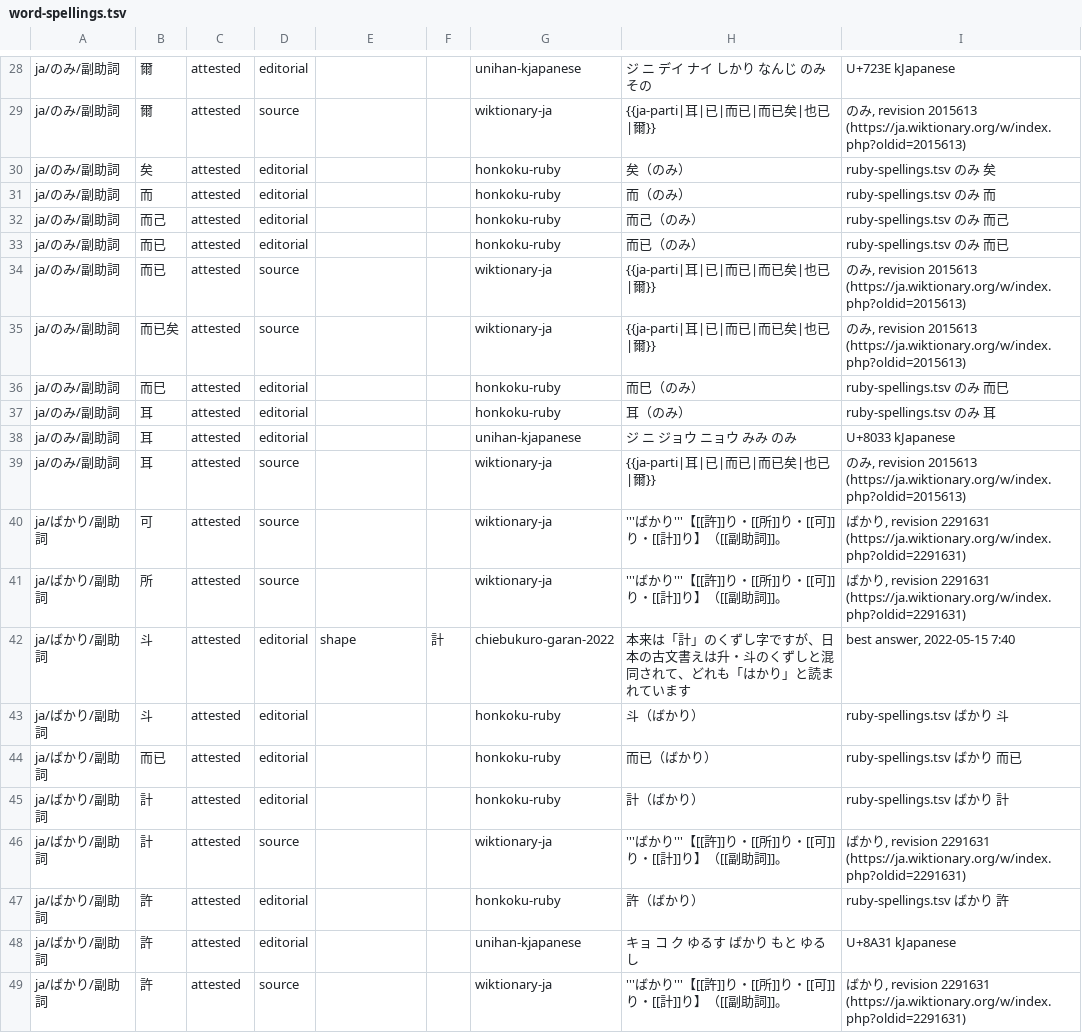
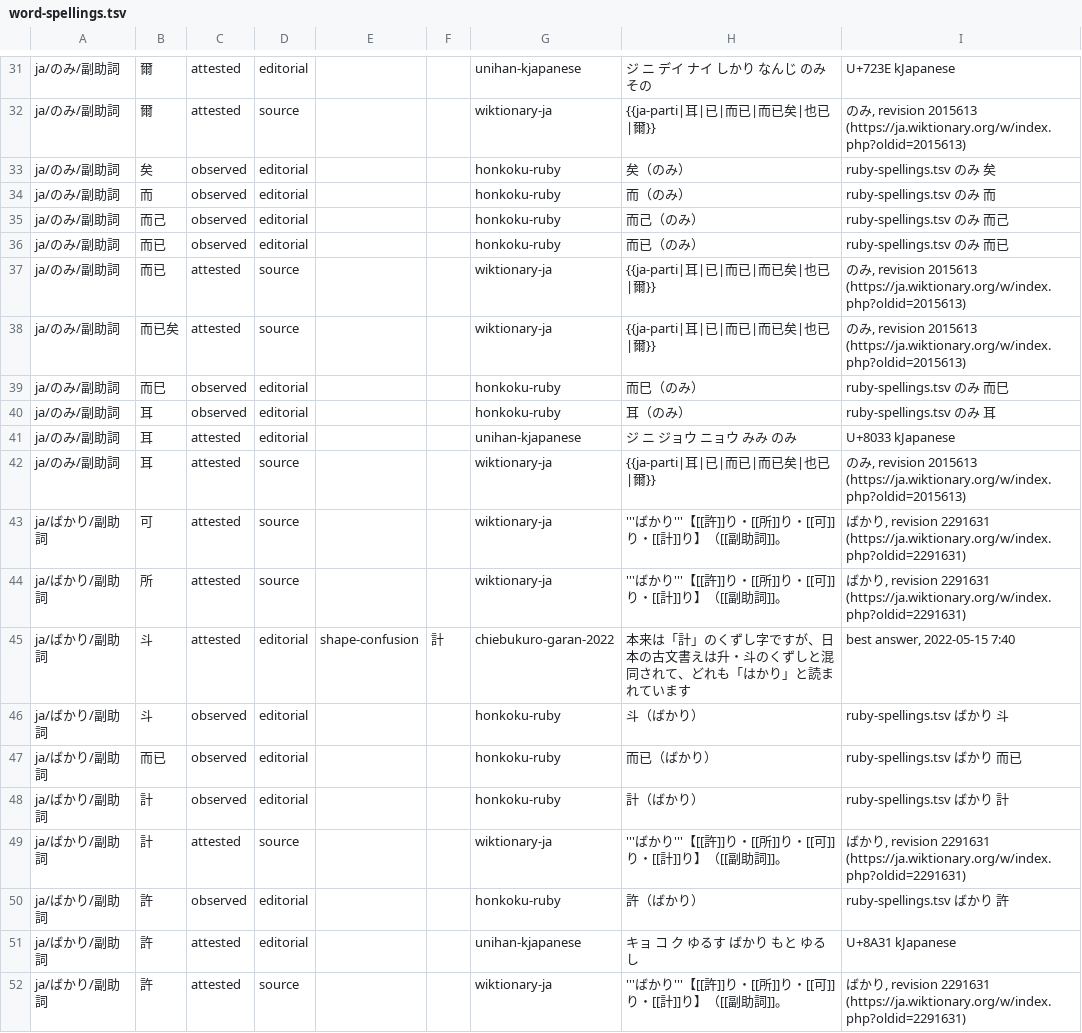
Before and after one commit to mkpoli/glyph-atlas, a TSV file: data/vocab/word-spellings.tsv, drawn as a sheet; only a part is shown, gaps mark what is left out; the diff covers the shown part only.

Commit message:
fix: mark transcribers' readings observed and state each source's weakness

```diff
--- a/data/vocab/word-spellings.tsv
+++ b/data/vocab/word-spellings.tsv
@@ -29,10 +32,10 @@ ja/のみ/副助詞	爾	attested	editorial			unihan-kjapanese	ジ ニ デイ ナ
 ja/のみ/副助詞	爾	attested	source			wiktionary-ja	{{ja-parti|耳|已|而已|而已矣|也已|爾}}	のみ, revision 2015613 (https://ja.wiktionary.org/w/index.php?oldid=2015613)
-ja/のみ/副助詞	矣	attested	editorial			honkoku-ruby	矣（のみ）	ruby-spellings.tsv のみ 矣
-ja/のみ/副助詞	而	attested	editorial			honkoku-ruby	而（のみ）	ruby-spellings.tsv のみ 而
-ja/のみ/副助詞	而己	attested	editorial			honkoku-ruby	而己（のみ）	ruby-spellings.tsv のみ 而己
-ja/のみ/副助詞	而已	attested	editorial			honkoku-ruby	而已（のみ）	ruby-spellings.tsv のみ 而已
+ja/のみ/副助詞	矣	observed	editorial			honkoku-ruby	矣（のみ）	ruby-spellings.tsv のみ 矣
+ja/のみ/副助詞	而	observed	editorial			honkoku-ruby	而（のみ）	ruby-spellings.tsv のみ 而
+ja/のみ/副助詞	而己	observed	editorial			honkoku-ruby	而己（のみ）	ruby-spellings.tsv のみ 而己
+ja/のみ/副助詞	而已	observed	editorial			honkoku-ruby	而已（のみ）	ruby-spellings.tsv のみ 而已
 ja/のみ/副助詞	而已	attested	source			wiktionary-ja	{{ja-parti|耳|已|而已|而已矣|也已|爾}}	のみ, revision 2015613 (https://ja.wiktionary.org/w/index.php?oldid=2015613)
 ja/のみ/副助詞	而已矣	attested	source			wiktionary-ja	{{ja-parti|耳|已|而已|而已矣|也已|爾}}	のみ, revision 2015613 (https://ja.wiktionary.org/w/index.php?oldid=2015613)
-ja/のみ/副助詞	而巳	attested	editorial			honkoku-ruby	而巳（のみ）	ruby-spellings.tsv のみ 而巳
-ja/のみ/副助詞	耳	attested	editorial			honkoku-ruby	耳（のみ）	ruby-spellings.tsv のみ 耳
+ja/のみ/副助詞	而巳	observed	editorial			honkoku-ruby	而巳（のみ）	ruby-spellings.tsv のみ 而巳
+ja/のみ/副助詞	耳	observed	editorial			honkoku-ruby	耳（のみ）	ruby-spellings.tsv のみ 耳
 ja/のみ/副助詞	耳	attested	editorial			unihan-kjapanese	ジ ニ ジョウ ニョウ みみ のみ	U+8033 kJapanese
@@ -41,8 +44,8 @@ ja/ばかり/副助詞	可	attested	source			wiktionary-ja	'''ばかり'''【[[
 ja/ばかり/副助詞	所	attested	source			wiktionary-ja	'''ばかり'''【[[許]]り・[[所]]り・[[可]]り・[[計]]り】（[[副助詞]]。	ばかり, revision 2291631 (https://ja.wiktionary.org/w/index.php?oldid=2291631)
-ja/ばかり/副助詞	斗	attested	editorial	shape	計	chiebukuro-garan-2022	本来は「計」のくずし字ですが、日本の古文書えは升・斗のくずしと混同されて、どれも「はかり」と読まれています	best answer, 2022-05-15 7:40
-ja/ばかり/副助詞	斗	attested	editorial			honkoku-ruby	斗（ばかり）	ruby-spellings.tsv ばかり 斗
-ja/ばかり/副助詞	而已	attested	editorial			honkoku-ruby	而已（ばかり）	ruby-spellings.tsv ばかり 而已
-ja/ばかり/副助詞	計	attested	editorial			honkoku-ruby	計（ばかり）	ruby-spellings.tsv ばかり 計
+ja/ばかり/副助詞	斗	attested	editorial	shape-confusion	計	chiebukuro-garan-2022	本来は「計」のくずし字ですが、日本の古文書えは升・斗のくずしと混同されて、どれも「はかり」と読まれています	best answer, 2022-05-15 7:40
+ja/ばかり/副助詞	斗	observed	editorial			honkoku-ruby	斗（ばかり）	ruby-spellings.tsv ばかり 斗
+ja/ばかり/副助詞	而已	observed	editorial			honkoku-ruby	而已（ばかり）	ruby-spellings.tsv ばかり 而已
+ja/ばかり/副助詞	計	observed	editorial			honkoku-ruby	計（ばかり）	ruby-spellings.tsv ばかり 計
 ja/ばかり/副助詞	計	attested	source			wiktionary-ja	'''ばかり'''【[[許]]り・[[所]]り・[[可]]り・[[計]]り】（[[副助詞]]。	ばかり, revision 2291631 (https://ja.wiktionary.org/w/index.php?oldid=2291631)
-ja/ばかり/副助詞	許	attested	editorial			honkoku-ruby	許（ばかり）	ruby-spellings.tsv ばかり 許
+ja/ばかり/副助詞	許	observed	editorial			honkoku-ruby	許（ばかり）	ruby-spellings.tsv ばかり 許
 ja/ばかり/副助詞	許	attested	editorial			unihan-kjapanese	キョ コ ク ゆるす ばかり もと ゆるし	U+8A31 kJapanese
```
Also changed, not shown: 3 added rows and 13 edited cells elsewhere in this file, data/vocab/words.tsv, 3 other files.
